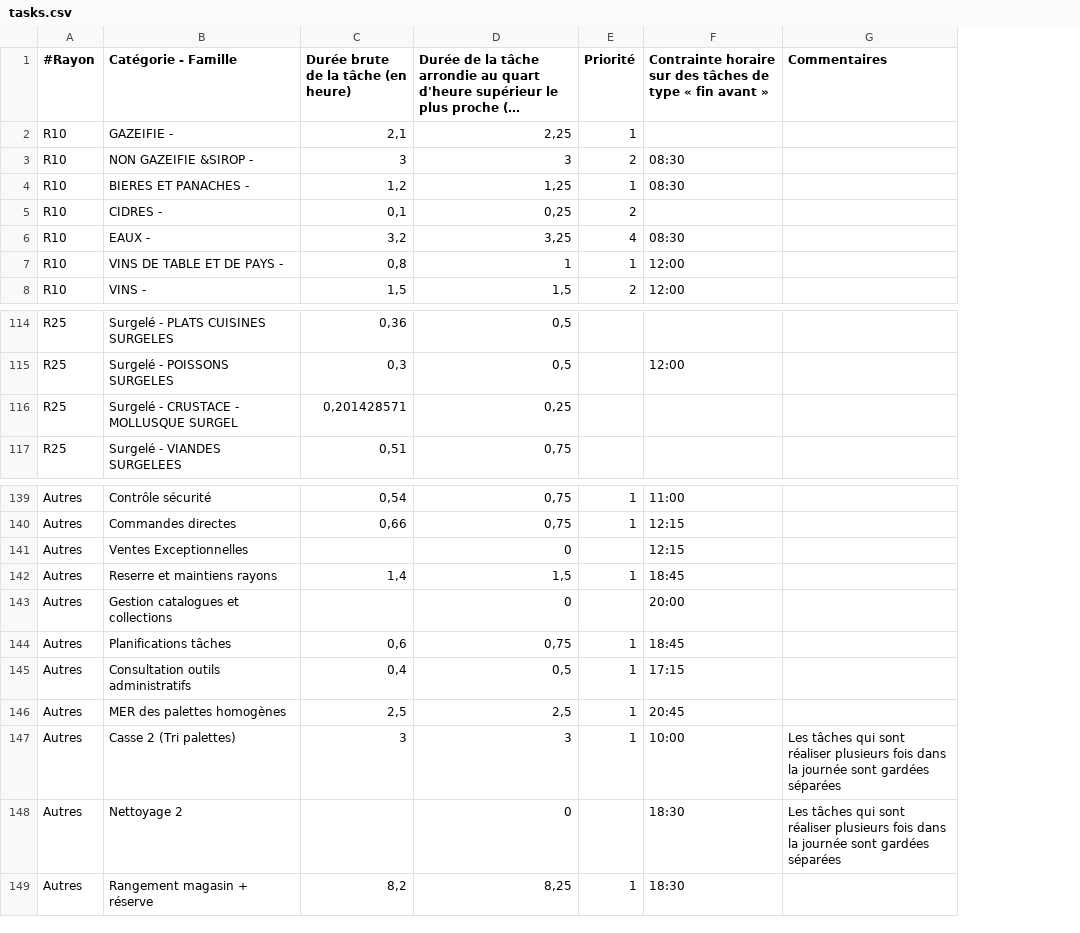
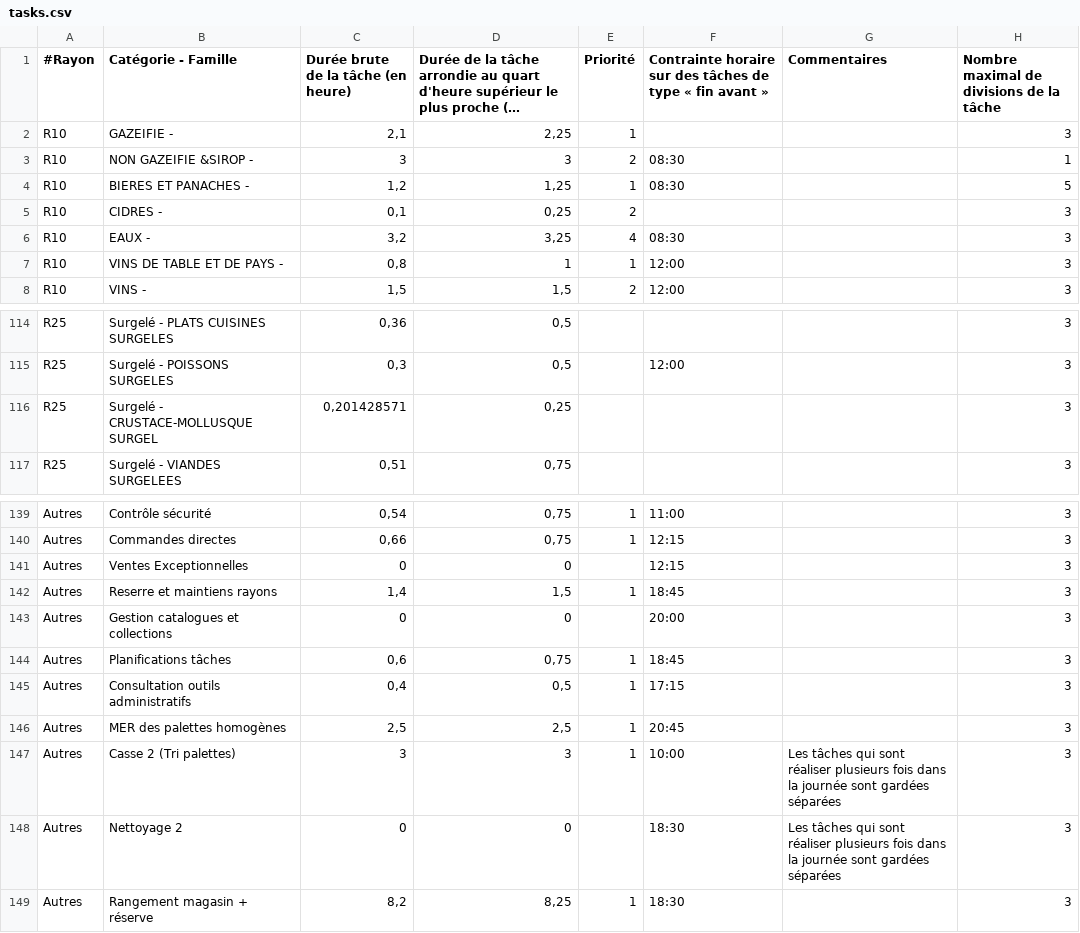
Before and after one commit to dmarrazzo/task-assignment-optimizer, a CSV file: shareable-ta/data/tasks.csv, drawn as a sheet; only a part is shown, gaps mark what is left out; long unchanged cells end in …; the diff names each change by its address in the sheet, - before the commit and + after, or states it on an @@ line.

```diff
--- a/shareable-ta/data/tasks.csv
+++ b/shareable-ta/data/tasks.csv
+column H, rows 1-8: Nombre maximal de divisions de la tâche | 3 | 1 | 5 | 3 | 3 | 3 | 3; rows 114-117: all 3; rows 139-149: all 3
-B116 (Catégorie - Famille): Surgelé - CRUSTACE - MOLLUSQUE SURGEL
+B116 (Catégorie - Famille): Surgelé - CRUSTACE-MOLLUSQUE SURGEL
-C141: (empty)
+C141: 0
-C143: (empty)
+C143: 0
-C148: (empty)
+C148: 0
```
Also changed, not shown: 19 other files.
